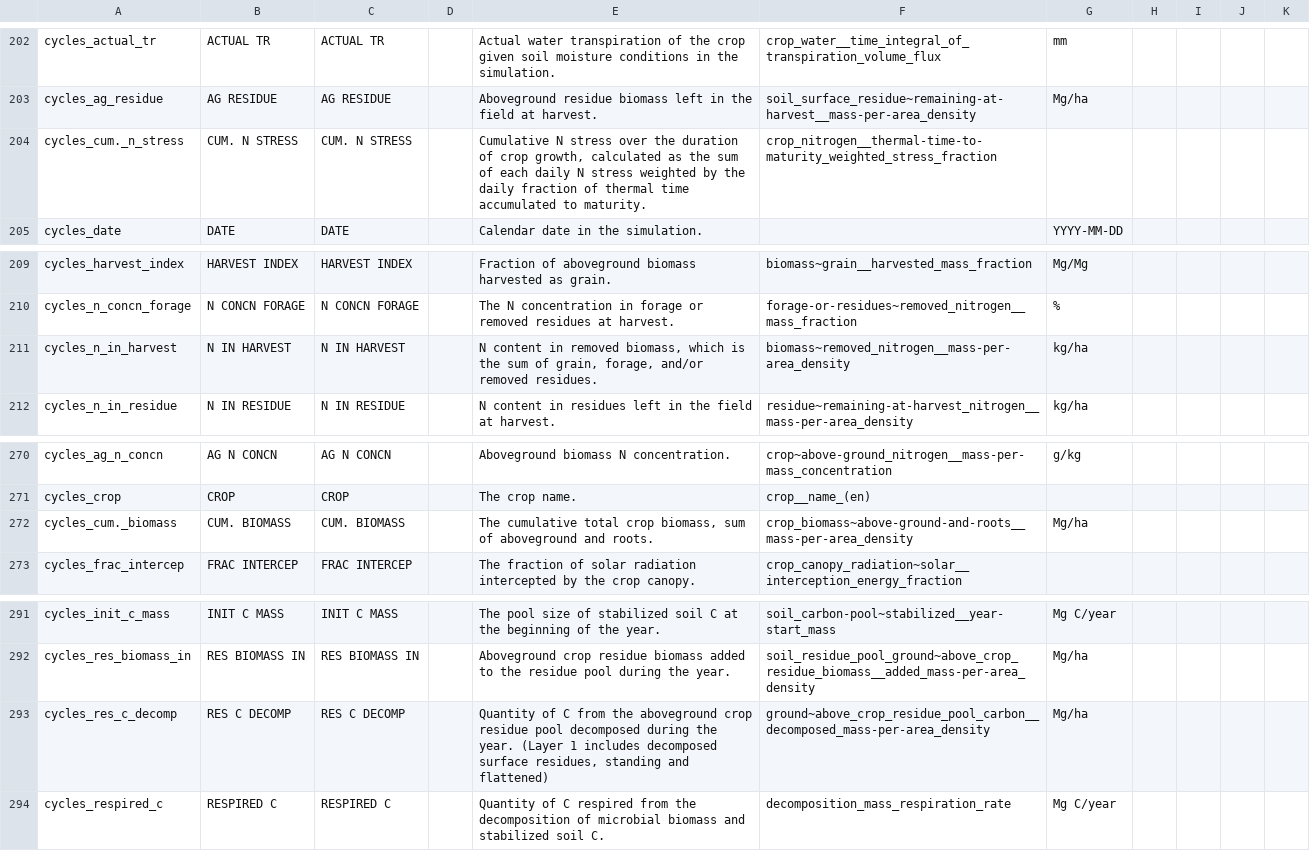
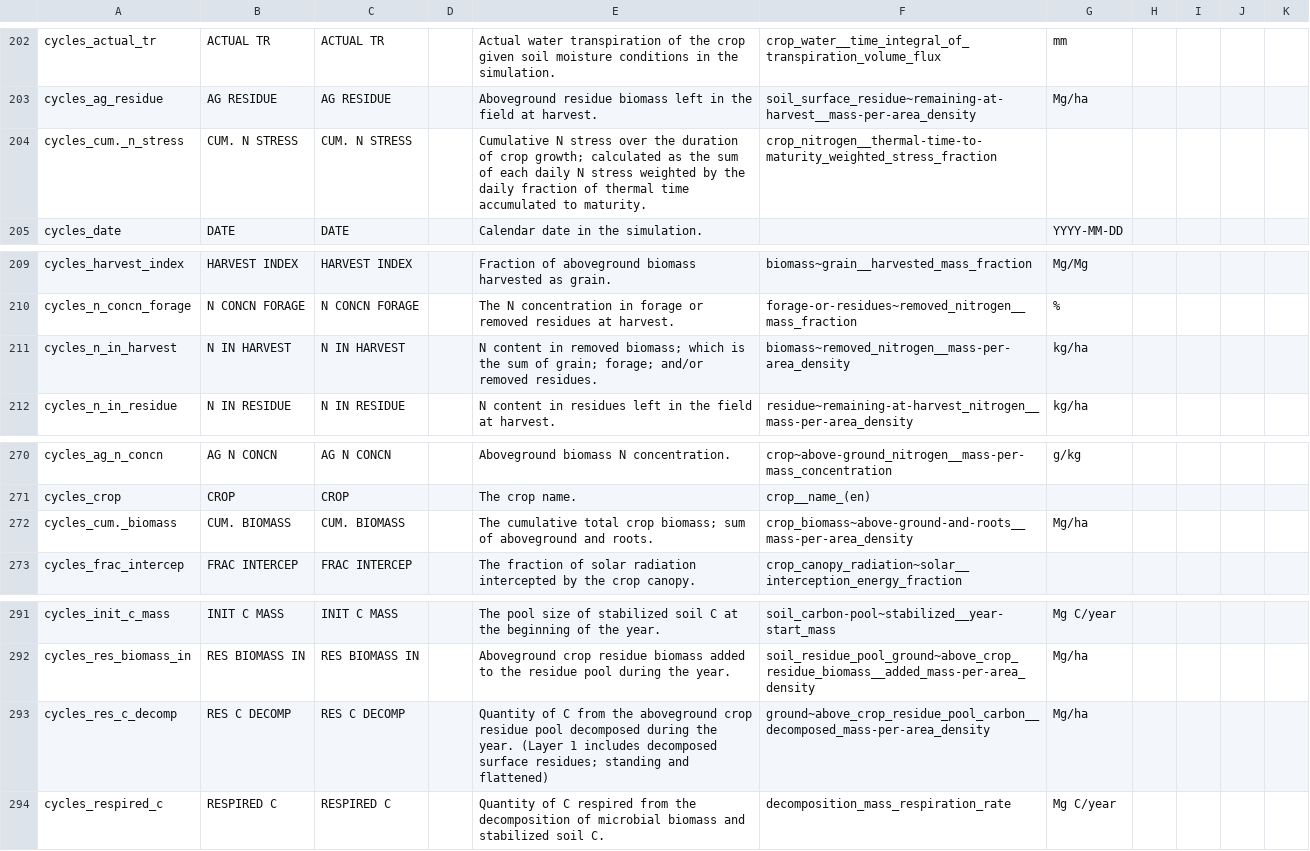
Before and after one commit to mintproject/Mint-ModelCatalog-Ontology, a CSV file: modelCatalog/instances/VariablePresentation.csv, drawn as a sheet; only a part is shown, gaps mark what is left out.

Commit message:
Update VariablePresentation.csv

```diff
--- a/modelCatalog/instances/VariablePresentation.csv
+++ b/modelCatalog/instances/VariablePresentation.csv
@@ -203,3 +203,3 @@ cycles_actual_tr,ACTUAL TR,ACTUAL TR,,Actual water transpiration of the crop giv
 cycles_ag_residue,AG RESIDUE,AG RESIDUE,,Aboveground residue biomass left in the field at harvest.,soil_surface_residue~remaining-at-harvest__mass-per-area_density,Mg/ha,,,,
-cycles_cum._n_stress,CUM. N STRESS,CUM. N STRESS,,"Cumulative N stress over the duration of crop growth, calculated as the sum of each daily N stress weighted by the daily fraction of thermal time accumulated to maturity.",crop_nitrogen__thermal-time-to-maturity_weighted_stress_fraction,,,,,
+cycles_cum._n_stress,CUM. N STRESS,CUM. N STRESS,,Cumulative N stress over the duration of crop growth; calculated as the sum of each daily N stress weighted by the daily fraction of thermal time accumulated to maturity.,crop_nitrogen__thermal-time-to-maturity_weighted_stress_fraction,,,,,
 cycles_date,DATE,DATE,,Calendar date in the simulation.,,YYYY-MM-DD,,,,
@@ -210,3 +210,3 @@ cycles_harvest_index,HARVEST INDEX,HARVEST INDEX,,Fraction of aboveground biomas
 cycles_n_concn_forage,N CONCN FORAGE,N CONCN FORAGE,,The N concentration in forage or removed residues at harvest.,forage-or-residues~removed_nitrogen__mass_fraction,%,,,,
-cycles_n_in_harvest,N IN HARVEST,N IN HARVEST,,"N content in removed biomass, which is the sum of grain, forage, and/or removed residues.",biomass~removed_nitrogen__mass-per-area_density,kg/ha,,,,
+cycles_n_in_harvest,N IN HARVEST,N IN HARVEST,,N content in removed biomass; which is the sum of grain; forage; and/or removed residues.,biomass~removed_nitrogen__mass-per-area_density,kg/ha,,,,
 cycles_n_in_residue,N IN RESIDUE,N IN RESIDUE,,N content in residues left in the field at harvest.,residue~remaining-at-harvest_nitrogen__mass-per-area_density,kg/ha,,,,
@@ -271,3 +271,3 @@ cycles_ag_n_concn,AG N CONCN,AG N CONCN,,Aboveground biomass N concentration.,cr
 cycles_crop,CROP,CROP,,The crop name.,crop__name_(en),,,,,
-cycles_cum._biomass,CUM. BIOMASS,CUM. BIOMASS,,"The cumulative total crop biomass, sum of aboveground and roots.",crop_biomass~above-ground-and-roots__mass-per-area_density,Mg/ha,,,,
+cycles_cum._biomass,CUM. BIOMASS,CUM. BIOMASS,,The cumulative total crop biomass; sum of aboveground and roots.,crop_biomass~above-ground-and-roots__mass-per-area_density,Mg/ha,,,,
 cycles_frac_intercep,FRAC INTERCEP,FRAC INTERCEP,,The fraction of solar radiation intercepted by the crop canopy.,crop_canopy_radiation~solar__interception_energy_fraction,,,,,
@@ -292,3 +292,3 @@ cycles_init_c_mass,INIT C MASS,INIT C MASS,,The pool size of stabilized soil C a
 cycles_res_biomass_in,RES BIOMASS IN,RES BIOMASS IN,,Aboveground crop residue biomass added to the residue pool during the year.,soil_residue_pool_ground~above_crop_residue_biomass__added_mass-per-area_density,Mg/ha,,,,
-cycles_res_c_decomp,RES C DECOMP,RES C DECOMP,,"Quantity of C from the aboveground crop residue pool decomposed during the year. (Layer 1 includes decomposed surface residues, standing and flattened)",ground~above_crop_residue_pool_carbon__decomposed_mass-per-area_density,Mg/ha,,,,
+cycles_res_c_decomp,RES C DECOMP,RES C DECOMP,,Quantity of C from the aboveground crop residue pool decomposed during the year. (Layer 1 includes decomposed surface residues; standing and flattened),ground~above_crop_residue_pool_carbon__decomposed_mass-per-area_density,Mg/ha,,,,
 cycles_respired_c,RESPIRED C,RESPIRED C,,Quantity of C respired from the decomposition of microbial biomass and stabilized soil C.,decomposition_mass_respiration_rate,Mg C/year,,,,
```
